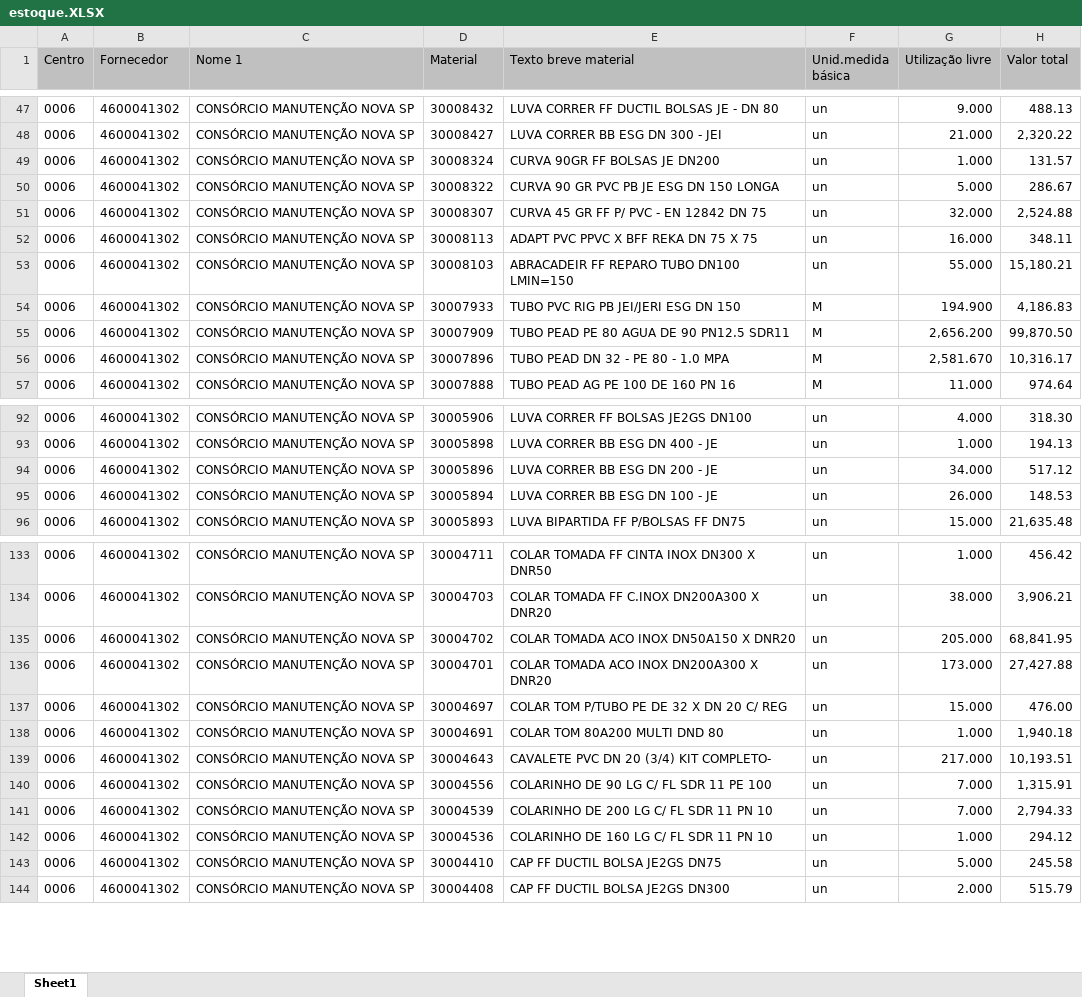
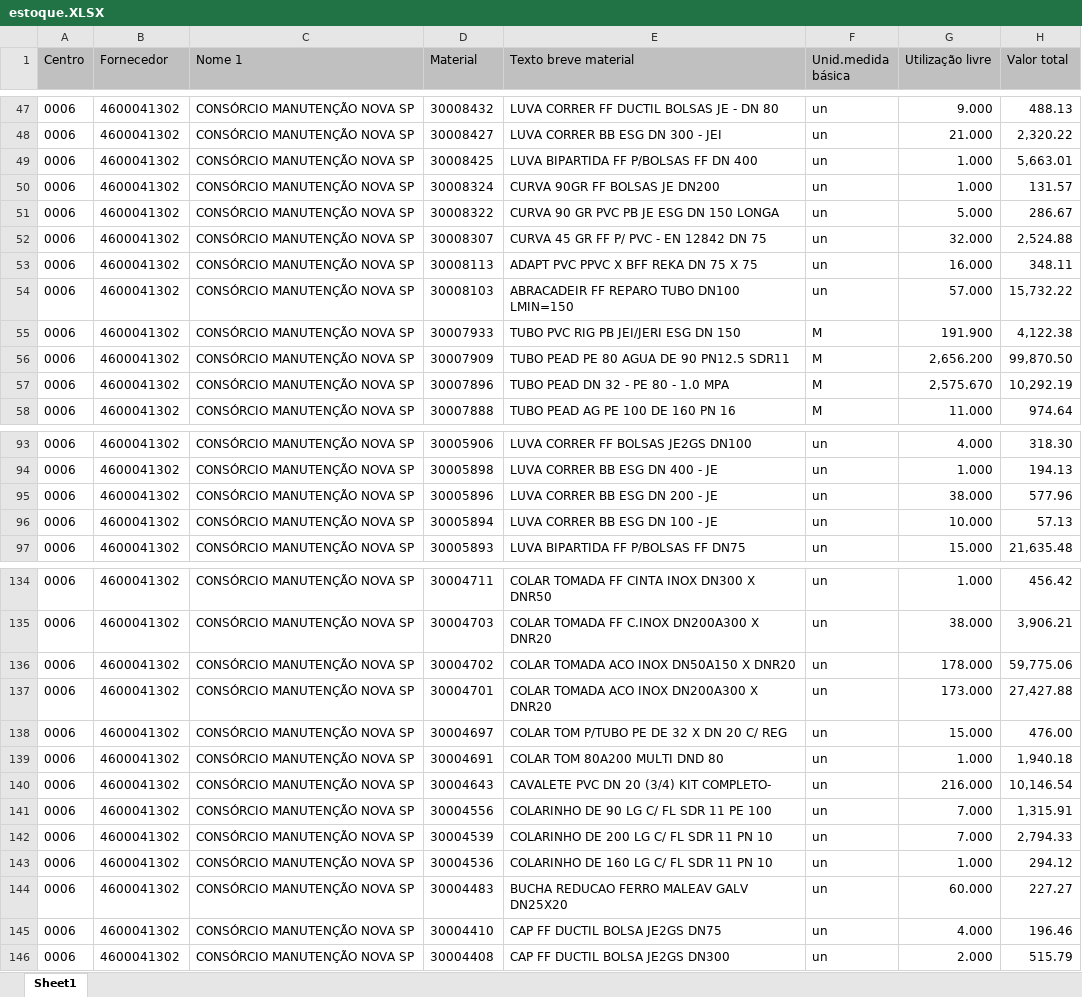
Before and after one commit to hyslan/Val, an Excel workbook: estoque.XLSX, sheet Sheet1, drawn as a sheet; only a part is shown, gaps mark what is left out; values as stored, in another font and other column widths than the file's, no borders; addresses are those after the commit; the diff covers the shown part only; the diff names each change by its address in the sheet, - before the commit and + after, or states it on an @@ line.

```diff
--- a/estoque.XLSX (sheet Sheet1)
+++ b/estoque.XLSX (sheet Sheet1)
+row 49: 0006 | 4600041302 | CONSÓRCIO MANUTENÇÃO NOVA SP | 30008425 | LUVA BIPARTIDA FF P/BOLSAS FF DN 400 | un | 1.000 | 5,663.01
-G54 (Utilização livre): 55.000
+G54 (Utilização livre): 57.000
-H54 (Valor total): 15,180.21
+H54 (Valor total): 15,732.22
-G55 (Utilização livre): 194.900
+G55 (Utilização livre): 191.900
-H55 (Valor total): 4,186.83
+H55 (Valor total): 4,122.38
-G57 (Utilização livre): 2,581.670
+G57 (Utilização livre): 2,575.670
-H57 (Valor total): 10,316.17
+H57 (Valor total): 10,292.19
-G95 (Utilização livre): 34.000
+G95 (Utilização livre): 38.000
-H95 (Valor total): 517.12
+H95 (Valor total): 577.96
-G96 (Utilização livre): 26.000
+G96 (Utilização livre): 10.000
-H96 (Valor total): 148.53
+H96 (Valor total): 57.13
-G136 (Utilização livre): 205.000
+G136 (Utilização livre): 178.000
-H136 (Valor total): 68,841.95
+H136 (Valor total): 59,775.06
-G140 (Utilização livre): 217.000
+G140 (Utilização livre): 216.000
-H140 (Valor total): 10,193.51
+H140 (Valor total): 10,146.54
+row 144: 0006 | 4600041302 | CONSÓRCIO MANUTENÇÃO NOVA SP | 30004483 | BUCHA REDUCAO FERRO MALEAV GALV DN25X20 | un | 60.000 | 227.27
-G145 (Utilização livre): 5.000
+G145 (Utilização livre): 4.000
-H145 (Valor total): 245.58
+H145 (Valor total): 196.46
```
Also changed, not shown: 1 added row and 89 edited cells elsewhere in this sheet, 19 other files.
